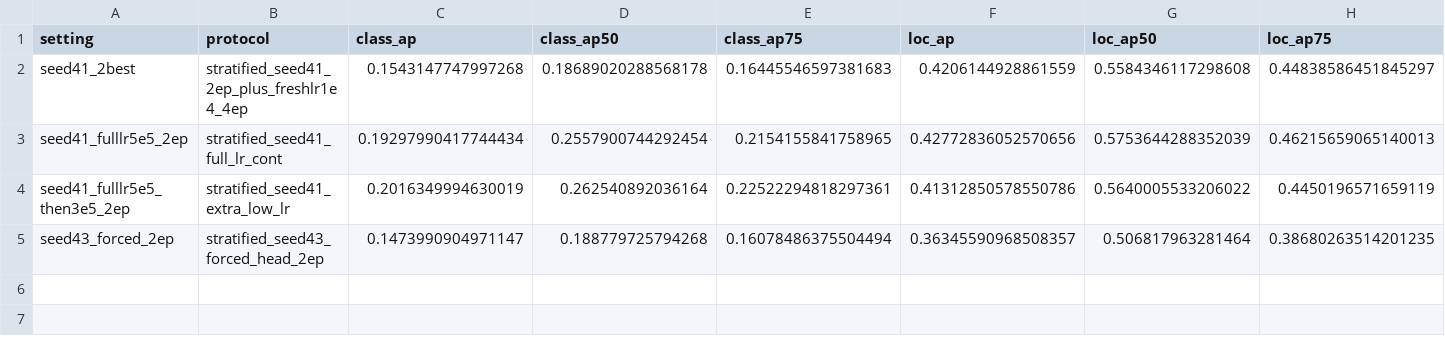
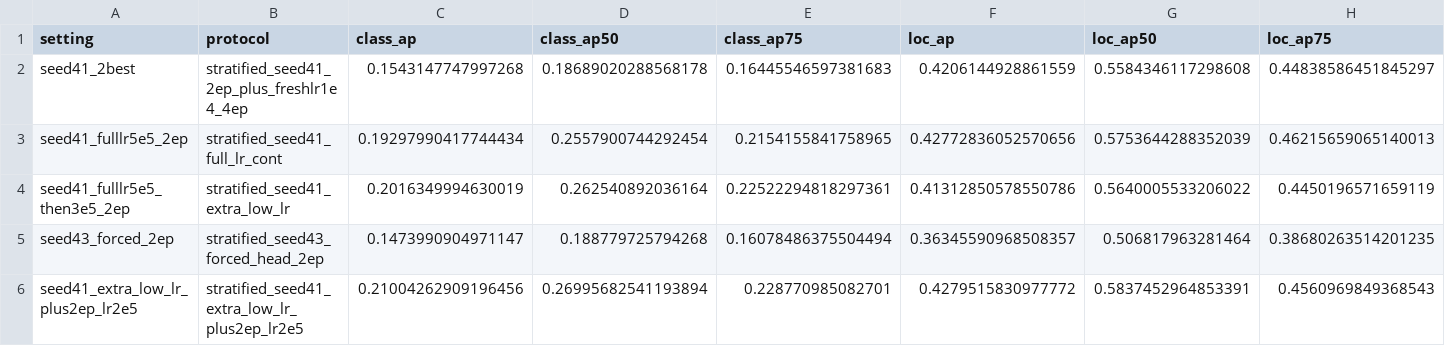
Before and after one commit to HUSRCF/2Dattention, a CSV file: results/rfdetr_stratified_mainline_summary.csv, drawn as a sheet; only a part is shown; rows hold the shown columns only; the diff names each change by its address in the sheet, - before the commit and + after, or states it on an @@ line.

```diff
--- a/results/rfdetr_stratified_mainline_summary.csv
+++ b/results/rfdetr_stratified_mainline_summary.csv
+row 6: seed41_extra_low_lr_plus2ep_lr2e5 | stratified_seed41_extra_low_lr_plus2ep_lr2e5 | 0.21004262909196456 | 0.26995682541193894 | 0.228770985082701 | 0.4279515830977772 | 0.5837452964853391 | 0.4560969849368543
```
Also changed, not shown: results/rfdetr_stratified_active_route_multi_metric_rank.csv, 2 other files.
